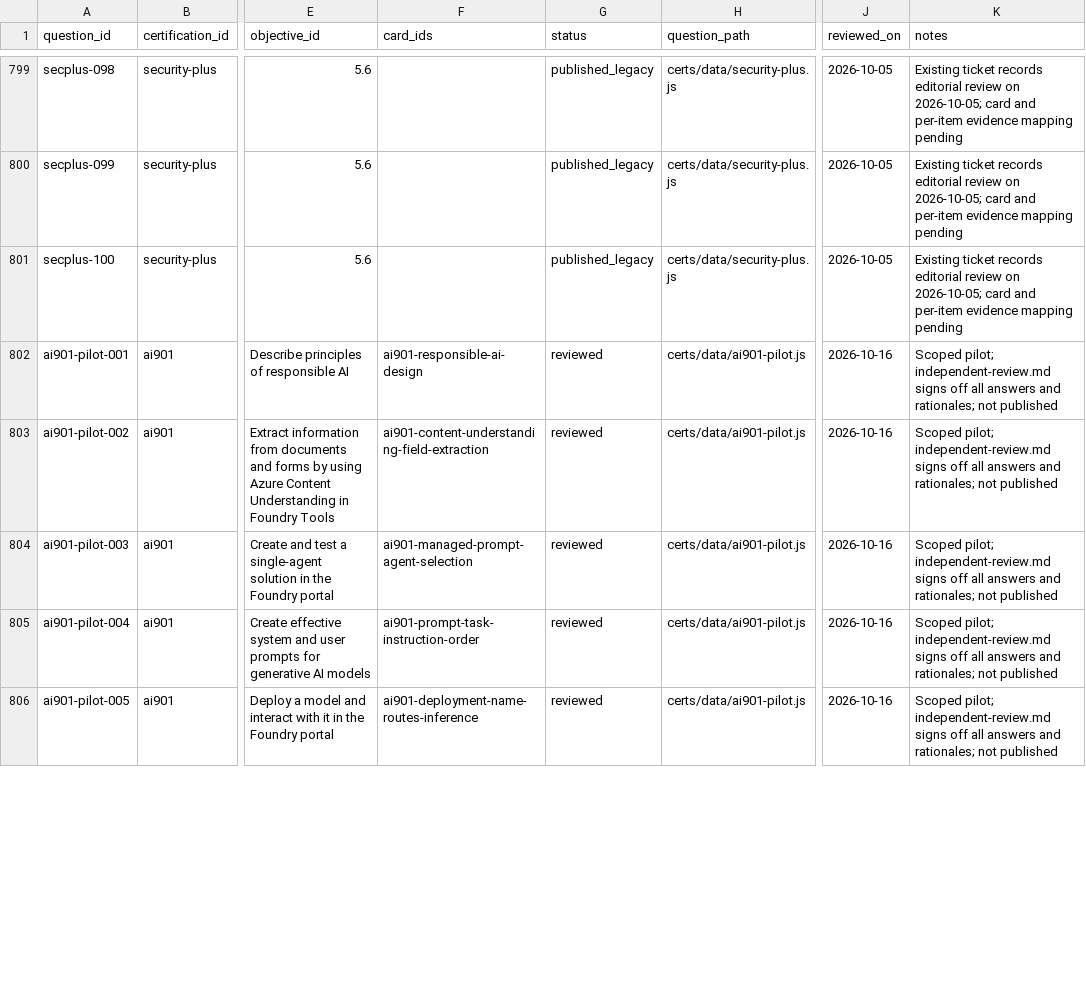
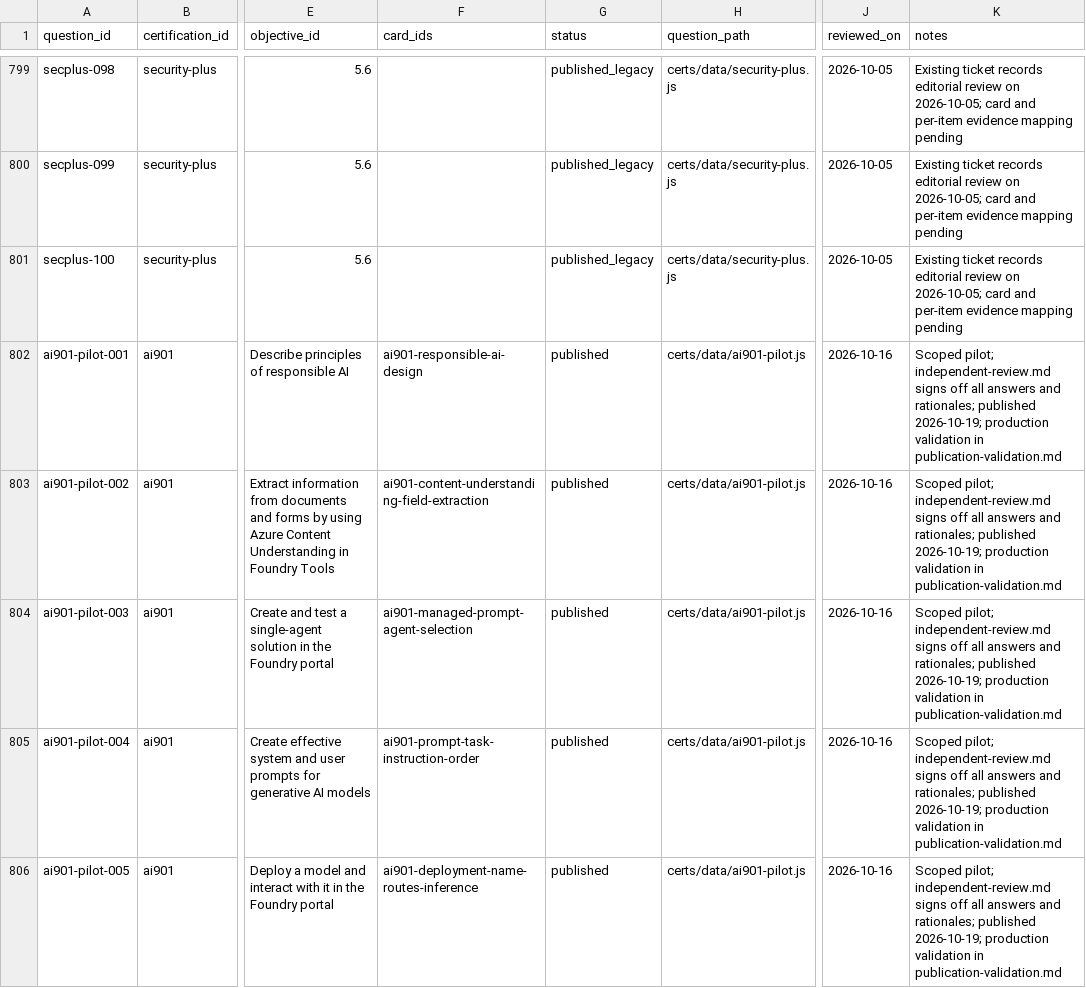
Before and after one commit to palthainon/oldwebtech, a CSV file: oldwebtech_plans/research/certifications/question-register.csv, drawn as a sheet; only a part is shown, gaps mark what is left out; the diff covers the shown part only; the diff names each change by its address in the sheet, - before the commit and + after, or states it on an @@ line.

Commit message:
Record successful practice pilot publication

```diff
--- a/oldwebtech_plans/research/certifications/question-register.csv
+++ b/oldwebtech_plans/research/certifications/question-register.csv
-G802:G806 (status): reviewed
+G802:G806 (status): published
-K802:K806 (notes): …and rationales; not published
+K802:K806 (notes): …and rationales; published 2026-10-19; production validation in publication-validation.md
```
Also changed, not shown: 26 edited cells elsewhere in this file, 5 other files.
